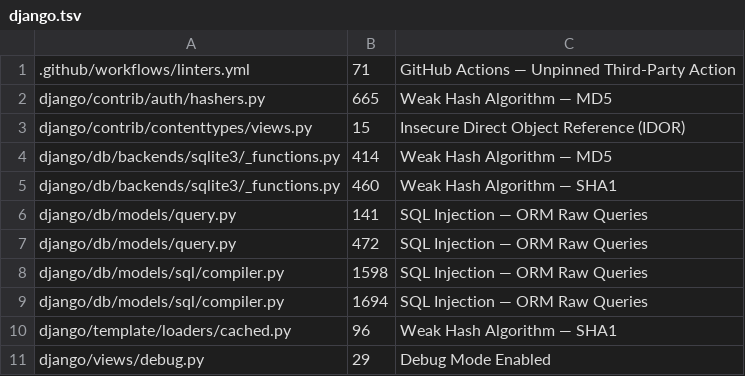
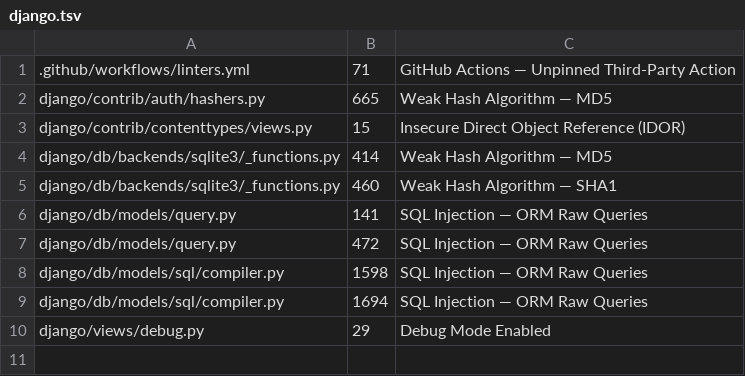
Before and after one commit to sandeepannandi/Cipher, a TSV file: benchmarks/pinned/production-expected/django.tsv, drawn as a sheet.

```diff
--- a/benchmarks/pinned/production-expected/django.tsv
+++ b/benchmarks/pinned/production-expected/django.tsv
@@ -9,3 +9,2 @@ django/db/models/sql/compiler.py	1598	SQL Injection — ORM Raw Queries
 django/db/models/sql/compiler.py	1694	SQL Injection — ORM Raw Queries
-django/template/loaders/cached.py	96	Weak Hash Algorithm — SHA1
 django/views/debug.py	29	Debug Mode Enabled
```
Also changed, not shown: benchmarks/pinned/production-expected/laravel.tsv, 5 other files.
